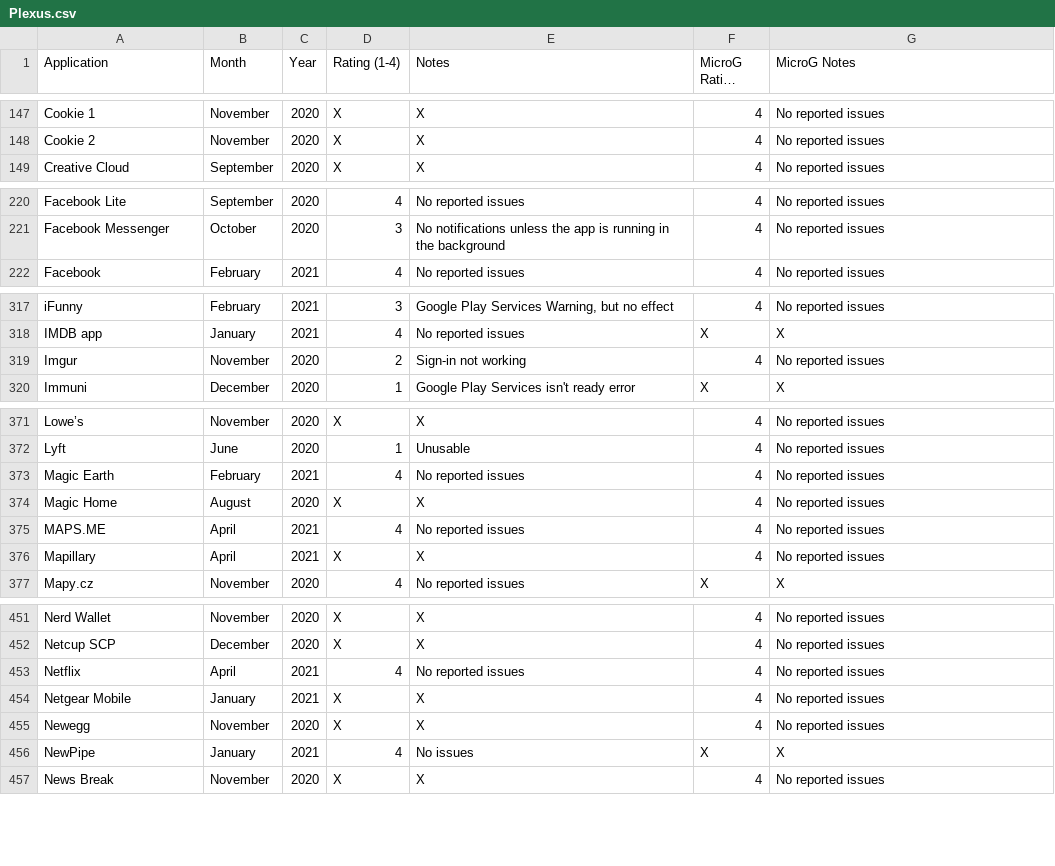
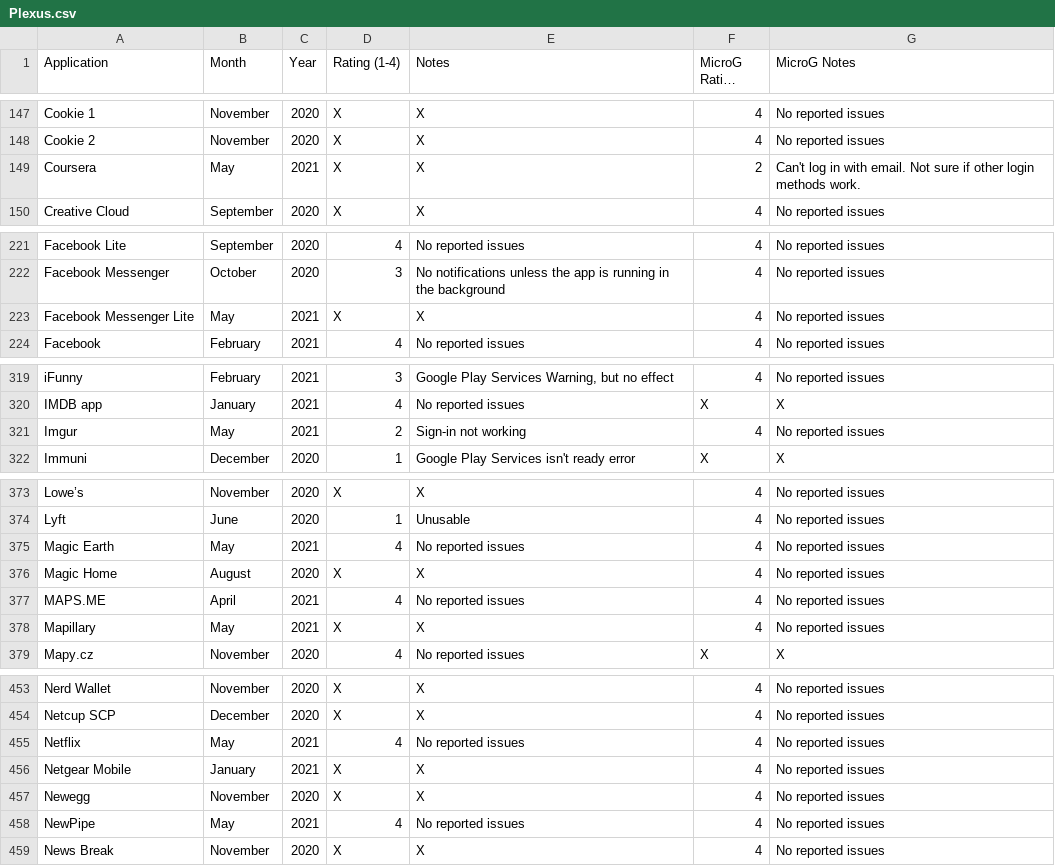
Before and after one commit to techlore/plexus, a CSV file: src/data/Plexus.csv, drawn as a sheet; only a part is shown, gaps mark what is left out; long unchanged cells end in …; the diff covers the shown part only.

Commit message:
Update Plexus.csv

```diff
--- a/src/data/Plexus.csv
+++ b/src/data/Plexus.csv
@@ -148,2 +148,3 @@ Cookie 1,November,2020,X,X,4,No reported issues
 Cookie 2,November,2020,X,X,4,No reported issues
+Coursera, May,2021,X,X,2,Can't log in with email. Not sure if other login methods work.
 Creative Cloud,September,2020,X,X,4,No reported issues
@@ -221,2 +222,3 @@ Facebook Lite,September,2020,4,No reported issues,4,No reported issues
 Facebook Messenger,October,2020,3,No notifications unless the app is running in the background,4,No reported issues
+Facebook Messenger Lite,May,2021,X,X,4,No reported issues
 Facebook,February,2021,4,No reported issues,4,No reported issues
@@ -318,3 +320,3 @@ iFunny,February,2021,3,"Google Play Services Warning, but no effect",4,No report
 IMDB app,January,2021,4,No reported issues,X,X
-Imgur,November,2020,2,Sign-in not working,4,No reported issues
+Imgur,May,2021,2,Sign-in not working,4,No reported issues
 Immuni,December,2020,1,"Google Play Services isn't ready error",X,X
@@ -372,6 +374,6 @@ Lowe’s,November,2020,X,X,4,No reported issues
 Lyft,June,2020,1,Unusable,4,No reported issues
-Magic Earth,February,2021,4,No reported issues,4,No reported issues
+Magic Earth,May,2021,4,No reported issues,4,No reported issues
 Magic Home,August,2020,X,X,4,No reported issues
 MAPS.ME,April,2021,4,No reported issues,4,No reported issues
-Mapillary,April,2021,X,X,4,No reported issues
+Mapillary,May,2021,X,X,4,No reported issues
 Mapy.cz,November,2020,4,No reported issues,X,X
@@ -452,6 +454,6 @@ Nerd Wallet,November,2020,X,X,4,No reported issues
 Netcup SCP,December,2020,X,X,4,No reported issues
-Netflix,April,2021,4,No reported issues,4,No reported issues
+Netflix,May,2021,4,No reported issues,4,No reported issues
 Netgear Mobile,January,2021,X,X,4,No reported issues
 Newegg,November,2020,X,X,4,No reported issues
-NewPipe,January,2021,4,"No issues",X,X
+NewPipe,May,2021,4,No reported issues,4,No reported issues
 News Break,November,2020,X,X,4,No reported issues
```
Also changed, not shown: 18 edited cells elsewhere in this file.
